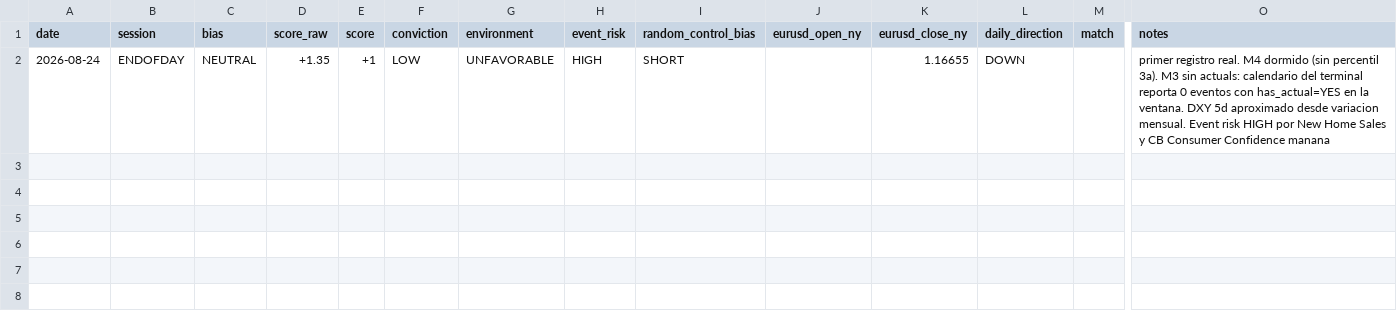
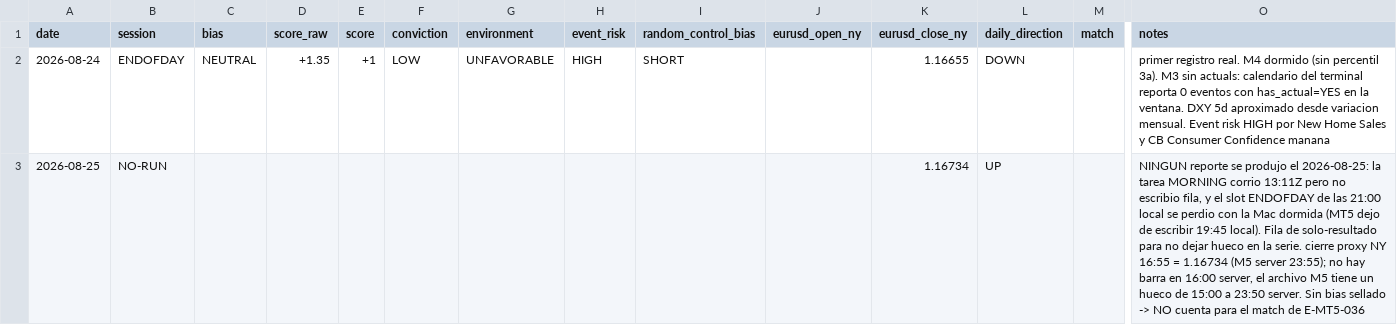
Before and after one commit to Malseki/Extension-MT5, a CSV file: spec/experiments/mt5/fundamental-log.csv, drawn as a sheet; only a part is shown, gaps mark what is left out; rows hold the shown columns only; the diff covers the shown part only; the diff names each change by its address in the sheet, - before the commit and + after, or states it on an @@ line.

```diff
--- a/spec/experiments/mt5/fundamental-log.csv
+++ b/spec/experiments/mt5/fundamental-log.csv
+row 3: 2026-08-25 | NO-RUN |  |  |  |  |  |  |  |  | 1.16734 | UP |  | NINGUN reporte se produjo el 2026-08-25: la tarea MORNING corrio 13:11Z pero no escribio fila, y el slot ENDOFDAY de las 21:00 local se perdio con la Mac dormida (MT5 dejo de escribir 19:45 local). Fila de solo-resultado para no dejar hueco en la serie. cierre proxy NY 16:55 = 1.16734 (M5 server 23:55); no hay barra en 16:00 server, el archivo M5 tiene un hueco de 15:00 a 23:50 server. Sin bias sellado -> NO cuenta para el match de E-MT5-036
```
Also changed, not shown: 1 added row elsewhere in this file.
